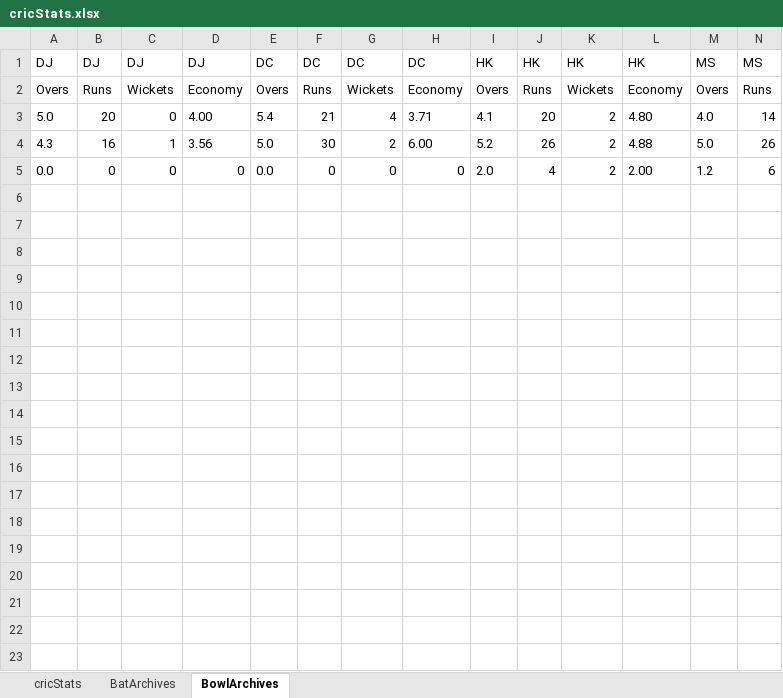
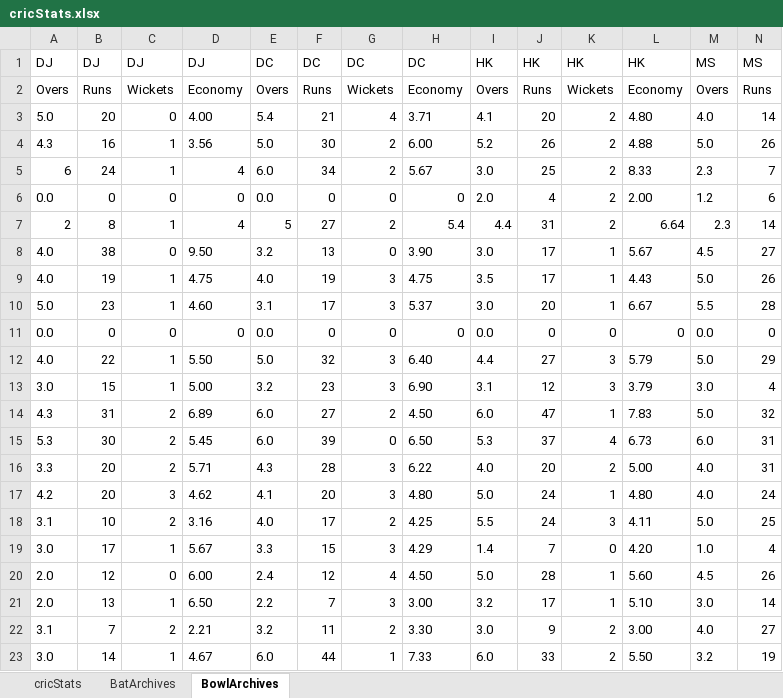
Before and after one commit to jithu-donda/TkinterCricketProgram, an Excel workbook: cricStats.xlsx, sheet BowlArchives, drawn as a sheet; only a part is shown; values as stored, in another font and other column widths than the file's, no borders; rows hold the shown columns only; the diff covers the shown part only; the diff names each change by its address in the sheet, - before the commit and + after, or states it on an @@ line.

```diff
--- a/cricStats.xlsx (sheet BowlArchives)
+++ b/cricStats.xlsx (sheet BowlArchives)
+row 5: 6 | 24 | 1 | 4 | 6.0 | 34 | 2 | 5.67 | 3.0 | 25 | 2 | 8.33 | 2.3 | 7
+row 7: 2 | 8 | 1 | 4 | 5 | 27 | 2 | 5.4 | 4.4 | 31 | 2 | 6.64 | 2.3 | 14
+row 8: 4.0 | 38 | 0 | 9.50 | 3.2 | 13 | 0 | 3.90 | 3.0 | 17 | 1 | 5.67 | 4.5 | 27
+row 9: 4.0 | 19 | 1 | 4.75 | 4.0 | 19 | 3 | 4.75 | 3.5 | 17 | 1 | 4.43 | 5.0 | 26
+row 10: 5.0 | 23 | 1 | 4.60 | 3.1 | 17 | 3 | 5.37 | 3.0 | 20 | 1 | 6.67 | 5.5 | 28
+row 11: 0.0 | 0 | 0 | 0 | 0.0 | 0 | 0 | 0 | 0.0 | 0 | 0 | 0 | 0.0 | 0
+row 12: 4.0 | 22 | 1 | 5.50 | 5.0 | 32 | 3 | 6.40 | 4.4 | 27 | 3 | 5.79 | 5.0 | 29
+row 13: 3.0 | 15 | 1 | 5.00 | 3.2 | 23 | 3 | 6.90 | 3.1 | 12 | 3 | 3.79 | 3.0 | 4
+row 14: 4.3 | 31 | 2 | 6.89 | 6.0 | 27 | 2 | 4.50 | 6.0 | 47 | 1 | 7.83 | 5.0 | 32
+row 15: 5.3 | 30 | 2 | 5.45 | 6.0 | 39 | 0 | 6.50 | 5.3 | 37 | 4 | 6.73 | 6.0 | 31
+row 16: 3.3 | 20 | 2 | 5.71 | 4.3 | 28 | 3 | 6.22 | 4.0 | 20 | 2 | 5.00 | 4.0 | 31
+row 17: 4.2 | 20 | 3 | 4.62 | 4.1 | 20 | 3 | 4.80 | 5.0 | 24 | 1 | 4.80 | 4.0 | 24
+row 18: 3.1 | 10 | 2 | 3.16 | 4.0 | 17 | 2 | 4.25 | 5.5 | 24 | 3 | 4.11 | 5.0 | 25
+row 19: 3.0 | 17 | 1 | 5.67 | 3.3 | 15 | 3 | 4.29 | 1.4 | 7 | 0 | 4.20 | 1.0 | 4
+row 20: 2.0 | 12 | 0 | 6.00 | 2.4 | 12 | 4 | 4.50 | 5.0 | 28 | 1 | 5.60 | 4.5 | 26
+row 21: 2.0 | 13 | 1 | 6.50 | 2.2 | 7 | 3 | 3.00 | 3.2 | 17 | 1 | 5.10 | 3.0 | 14
+row 22: 3.1 | 7 | 2 | 2.21 | 3.2 | 11 | 2 | 3.30 | 3.0 | 9 | 2 | 3.00 | 4.0 | 27
+row 23: 3.0 | 14 | 1 | 4.67 | 6.0 | 44 | 1 | 7.33 | 6.0 | 33 | 2 | 5.50 | 3.2 | 19
```
Also changed, not shown: 11 added rows elsewhere in this sheet, sheet BatArchives, sheet cricStats, oldCricStats.xlsx.
